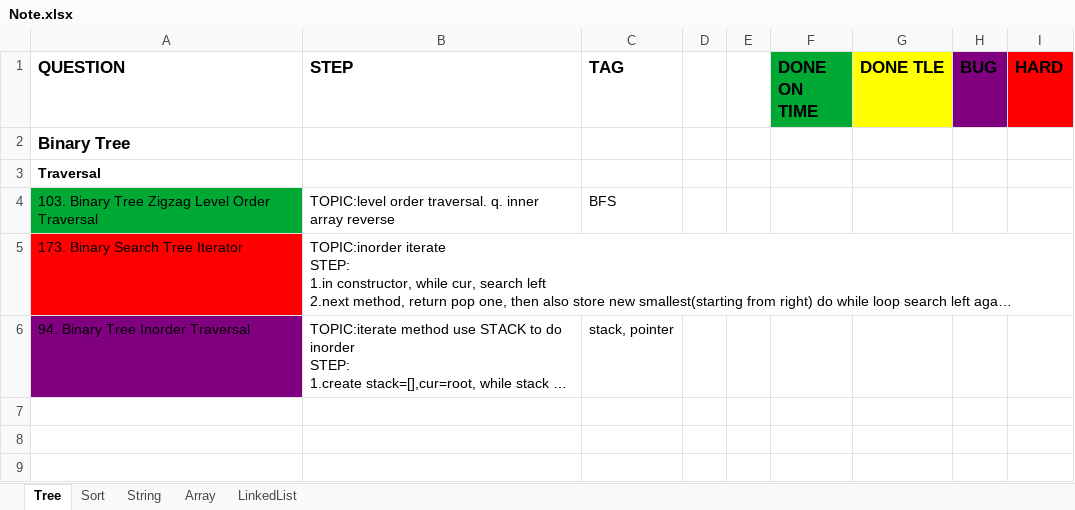
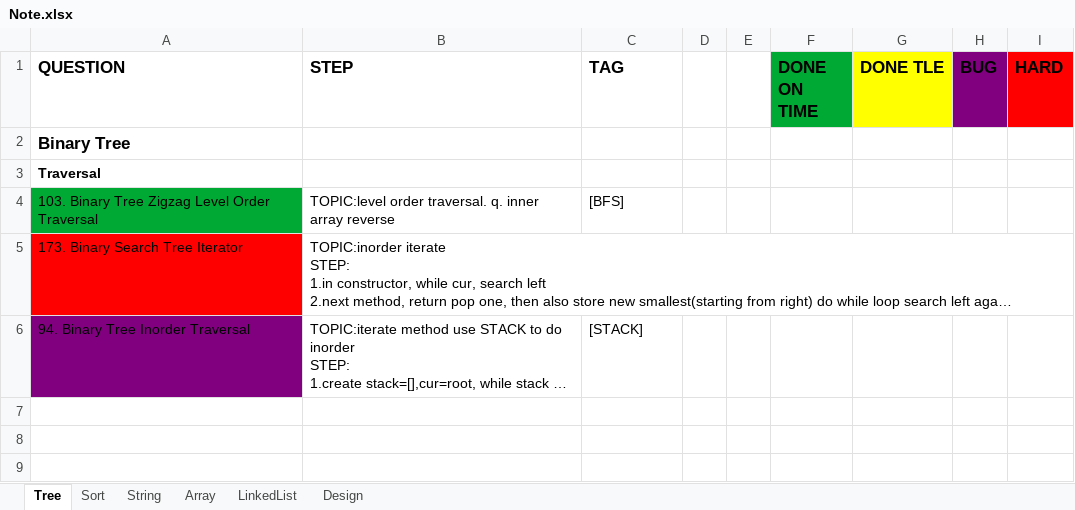
Before and after one commit to yuchangrachel/algorithm, an Excel workbook: Note.xlsx, sheet Tree, drawn as a sheet; only a part is shown; long unchanged cells end in …; values as stored, in another font and other column widths than the file's, no borders; the diff names each change by its address in the sheet, - before the commit and + after, or states it on an @@ line.

```diff
--- a/Note.xlsx (sheet Tree)
+++ b/Note.xlsx (sheet Tree)
+sheet tab: Design
-C4 (TAG): BFS
+C4 (TAG): [BFS]
-C6 (TAG): stack, pointer
+C6 (TAG): [STACK]
```
Also changed, not shown: sheet Array, sheet String, sheet Sort, sheet LinkedList, 5 other files.
